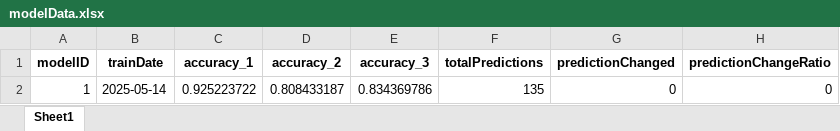
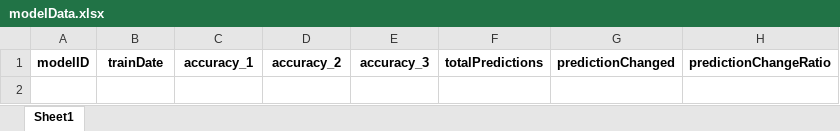
Before and after one commit to Aquantar/mproj, an Excel workbook: models/modelData.xlsx, sheet Sheet1, drawn as a sheet; values as stored, in another font and other column widths than the file's, no borders; the diff names each change by its address in the sheet, - before the commit and + after, or states it on an @@ line.

```diff
--- a/models/modelData.xlsx (sheet Sheet1)
+++ b/models/modelData.xlsx (sheet Sheet1)
-row 2: 1 | 2025-05-14 | 0.925223722 | 0.808433187 | 0.834369786 | 135 | 0 | 0
```
Also changed, not shown: models/stashedTrainData.XLSX, 19 other files.
